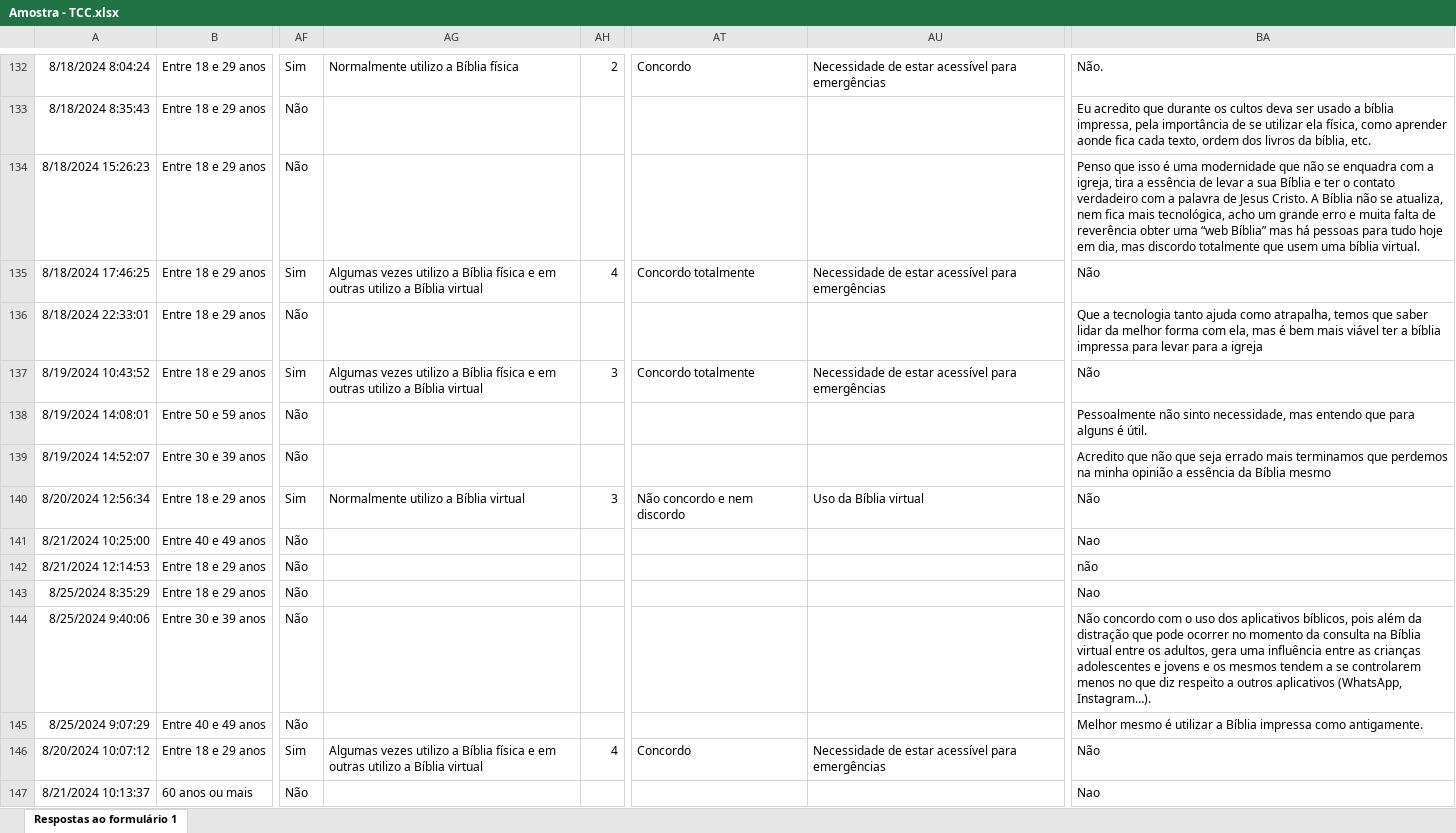
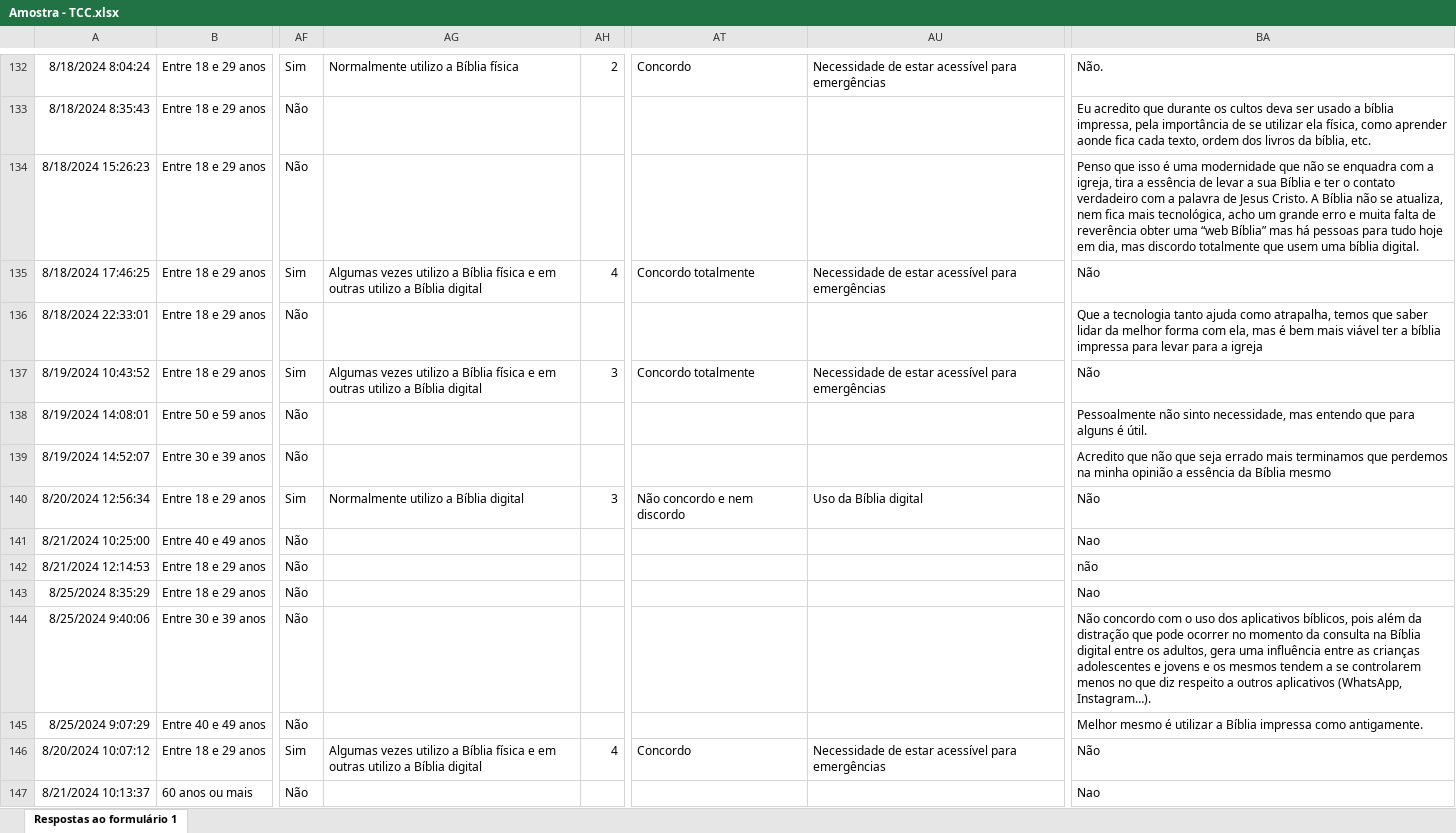
Before and after one commit to ElykelwinCosta/analise_de_dados_TCC, an Excel workbook: Amostra - TCC.xlsx, sheet Respostas ao formulário 1, drawn as a sheet; only a part is shown, gaps mark what is left out; values as stored, in another font and other column widths than the file's, no borders; the diff covers the shown part only; the diff names each change by its address in the sheet, - before the commit and + after, or states it on an @@ line.

```diff
--- a/Amostra - TCC.xlsx (sheet Respostas ao formulário 1)
+++ b/Amostra - TCC.xlsx (sheet Respostas ao formulário 1)
-BA134: …uma bíblia virtual.
+BA134: …uma bíblia digital.
-AG135: …a Bíblia virtual
+AG135: …a Bíblia digital
-AG137: …a Bíblia virtual
+AG137: …a Bíblia digital
-AG140: Normalmente utilizo a Bíblia virtual
+AG140: Normalmente utilizo a Bíblia digital
-AU140: Uso da Bíblia virtual
+AU140: Uso da Bíblia digital
-BA144: …na Bíblia virtual entre os…
+BA144: …na Bíblia digital entre os…
-AG146: …a Bíblia virtual
+AG146: …a Bíblia digital
```
Also changed, not shown: 122 edited cells elsewhere in this sheet.
